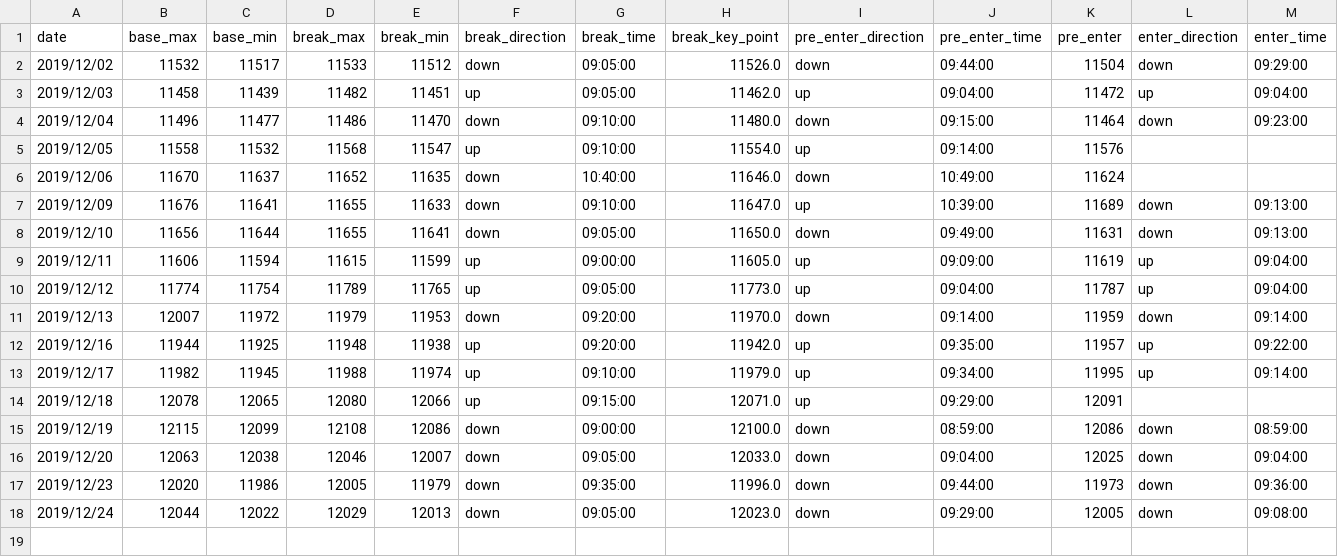
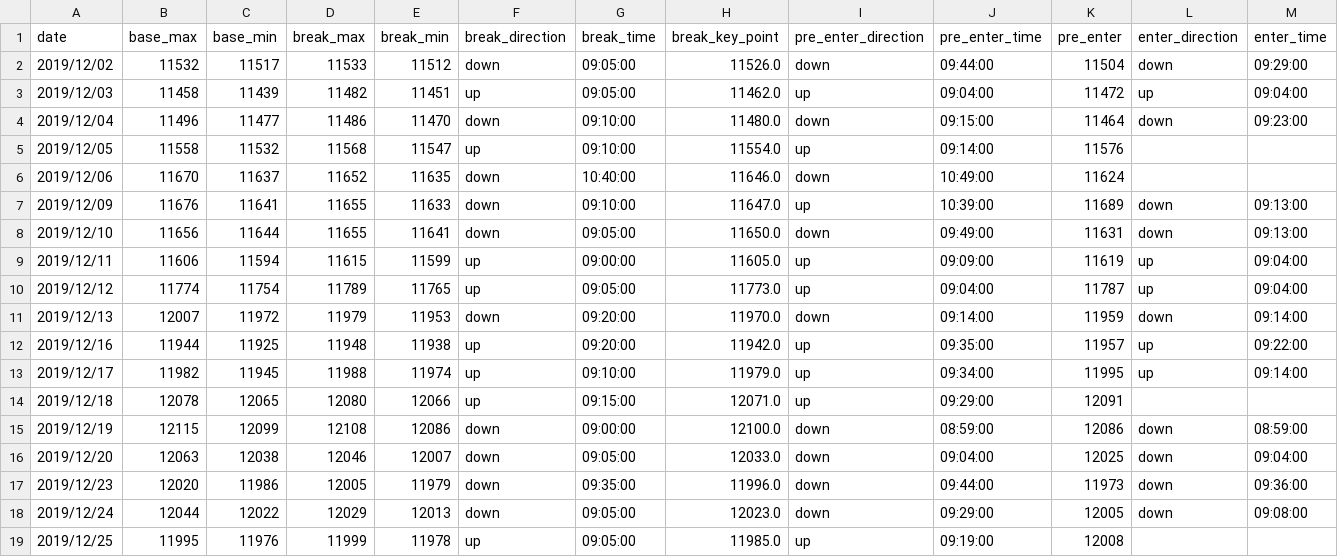
Before and after one commit to ngxial03/Future, a CSV file: out/happy_201912.csv, drawn as a sheet; only a part is shown; rows hold the shown columns only; the diff names each change by its address in the sheet, - before the commit and + after, or states it on an @@ line.

```diff
--- a/out/happy_201912.csv
+++ b/out/happy_201912.csv
+row 19: 2019/12/25 | 11995 | 11976 | 11999 | 11978 | up | 09:05:00 | 11985.0 | up | 09:19:00 | 12008
```
Also changed, not shown: out/happy_total.csv, out/max_min_total.csv, 2 other files.
